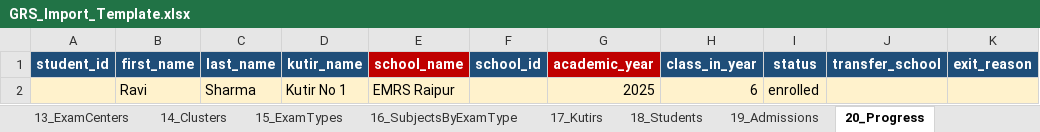
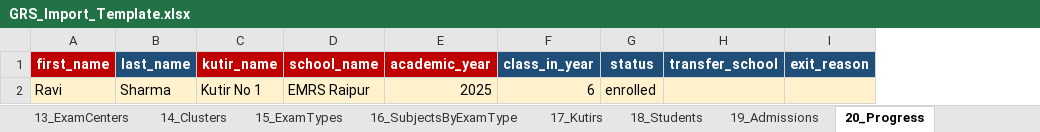
Before and after one commit to digoyal/KutirGRS, an Excel workbook: GRS_Import_Template.xlsx, sheet 20_Progress, drawn as a sheet; only a part is shown; values as stored, in another font and other column widths than the file's, no borders; removed rows and columns are numbered as before the commit, all else as after; the diff names each change by its address in the sheet, - before the commit and + after, or states it on an @@ line.

Commit message:
Drop id columns from Admissions/Progress import
Template and importer resolve students by name+kutir and schools by
name only — no student_id or school_id on 19_Admissions / 20_Progress.

```diff
--- a/GRS_Import_Template.xlsx (sheet 20_Progress)
+++ b/GRS_Import_Template.xlsx (sheet 20_Progress)
-column A (student_id), empty
-column F (school_id), empty
-A1 fill: #1F4E79
+A1 fill: #C00000
-C1 fill: #1F4E79
+C1 fill: #C00000
```
Also changed, not shown: sheet 19_Admissions, 2 other files.
